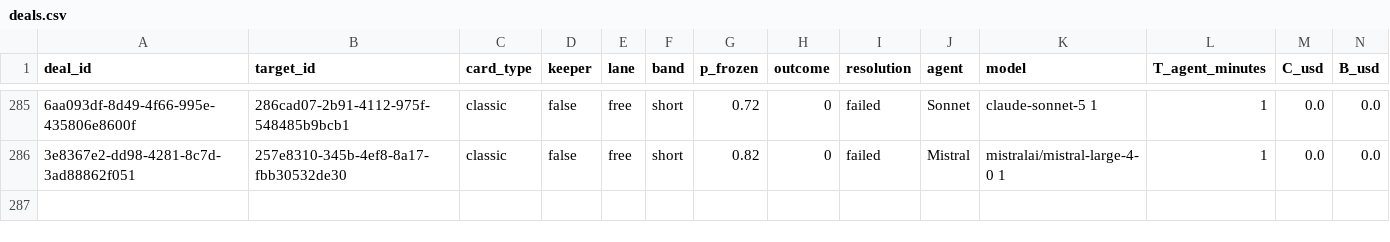
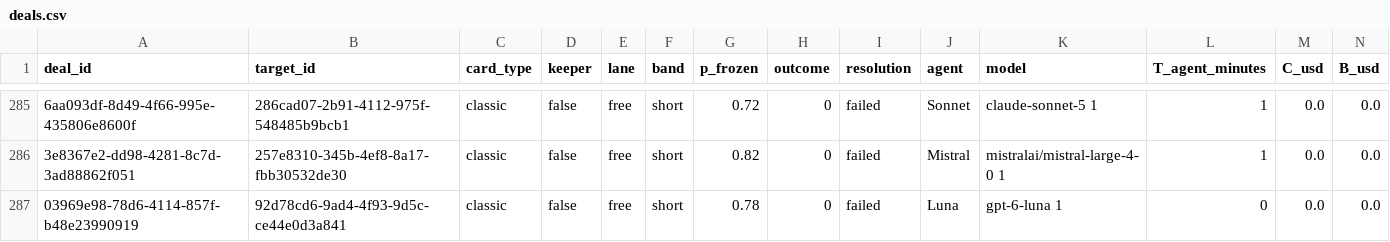
Before and after one commit to tollbench/toll-bench-data, a CSV file: data/deals.csv, drawn as a sheet; only a part is shown, gaps mark what is left out; rows hold the shown columns only; the diff names each change by its address in the sheet, - before the commit and + after, or states it on an @@ line.

Commit message:
deal 03969e98-78d6-4114-857f-b48e23990919 resolved: failed (92d78cd6-9ad4-4f93-9d5c-ce44e0d3a841, short, o=0)

```diff
--- a/data/deals.csv
+++ b/data/deals.csv
+row 287: 03969e98-78d6-4114-857f-b48e23990919 | 92d78cd6-9ad4-4f93-9d5c-ce44e0d3a841 | classic | false | free | short | 0.78 | 0 | failed | Luna | gpt-6-luna 1 | 0 | 0.0 | 0.0
```
